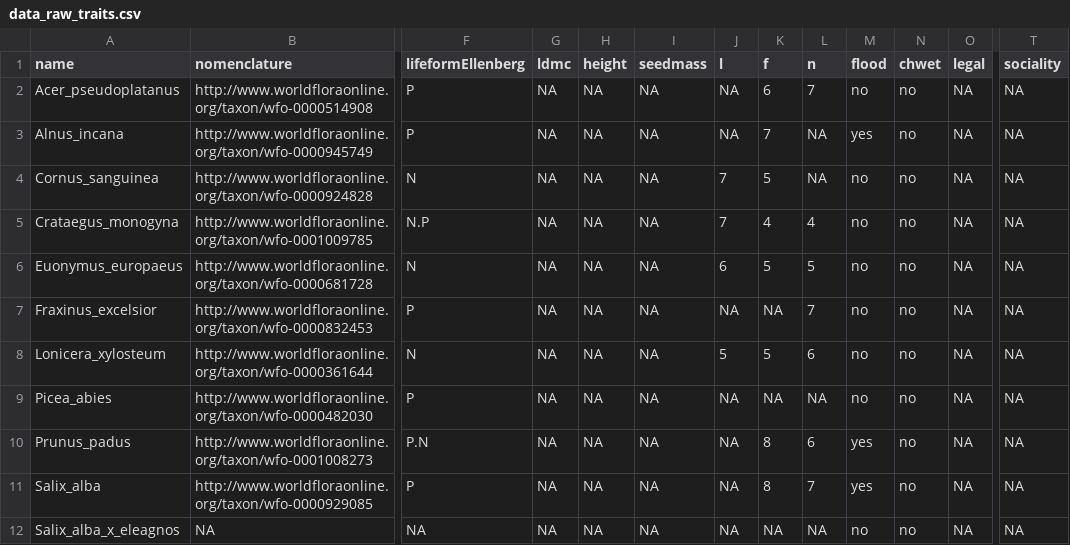
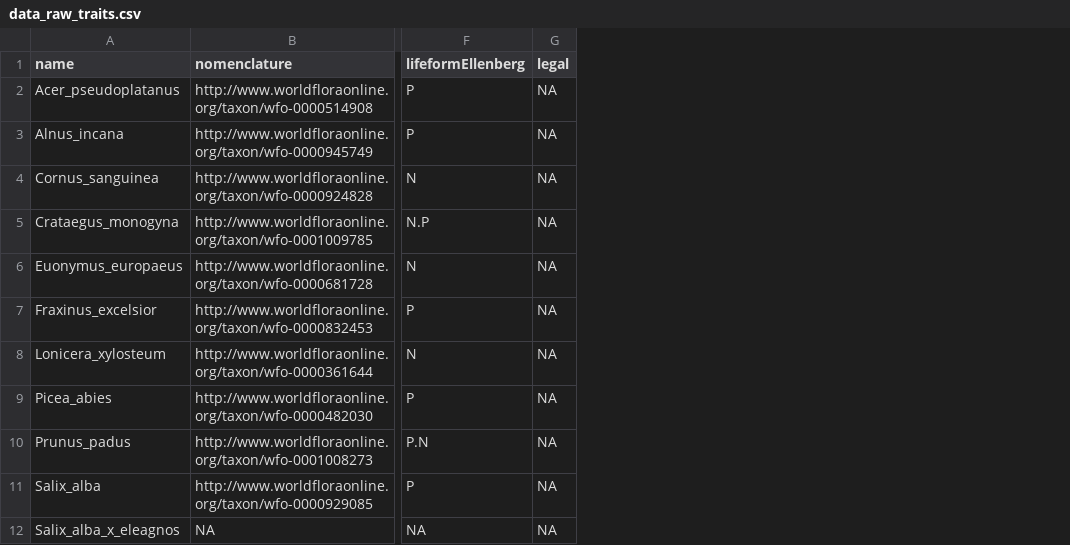
Before and after one commit to TUM-Restoration-Ecology/course_ecological_data_analysis, a CSV file: data/raw/example_course_alluvial_forest_mb/data_raw_traits.csv, drawn as a sheet; only a part is shown, gaps mark what is left out; the diff names each change by its address in the sheet, - before the commit and + after, or states it on an @@ line.

Commit message:
Integrate Ellenberg values

```diff
--- a/data/raw/example_course_alluvial_forest_mb/data_raw_traits.csv
+++ b/data/raw/example_course_alluvial_forest_mb/data_raw_traits.csv
-column G (ldmc), rows 2-12: all NA
-column H (height), rows 2-12: all NA
-column I (seedmass), rows 2-12: all NA
-column J (l), rows 2-12: NA | NA | 7 | 7 | 6 | NA | 5 | NA | NA | NA | NA
-column K (f), rows 2-12: 6 | 7 | 5 | 4 | 5 | NA | 5 | NA | 8 | 8 | NA
-column L (n), rows 2-12: 7 | NA | NA | 4 | 5 | 7 | 6 | NA | 6 | 7 | NA
-column M (flood), rows 2-12: no | yes | no | no | no | no | no | no | yes | yes | no
-column N (chwet), rows 2-12: all no
-column T (sociality), rows 2-12: all NA
```
Also changed, not shown: 13 other files.
